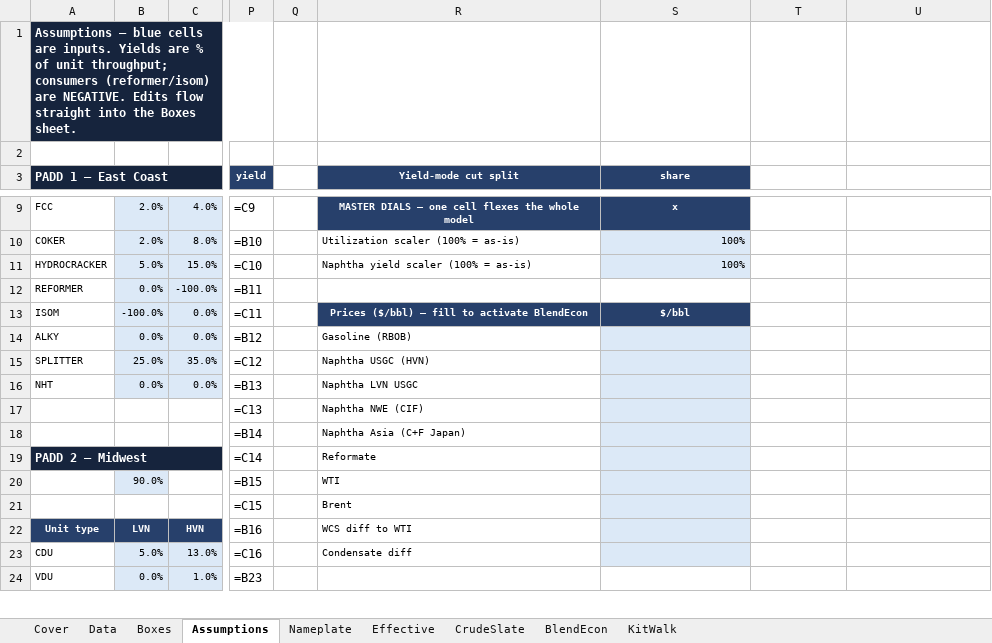
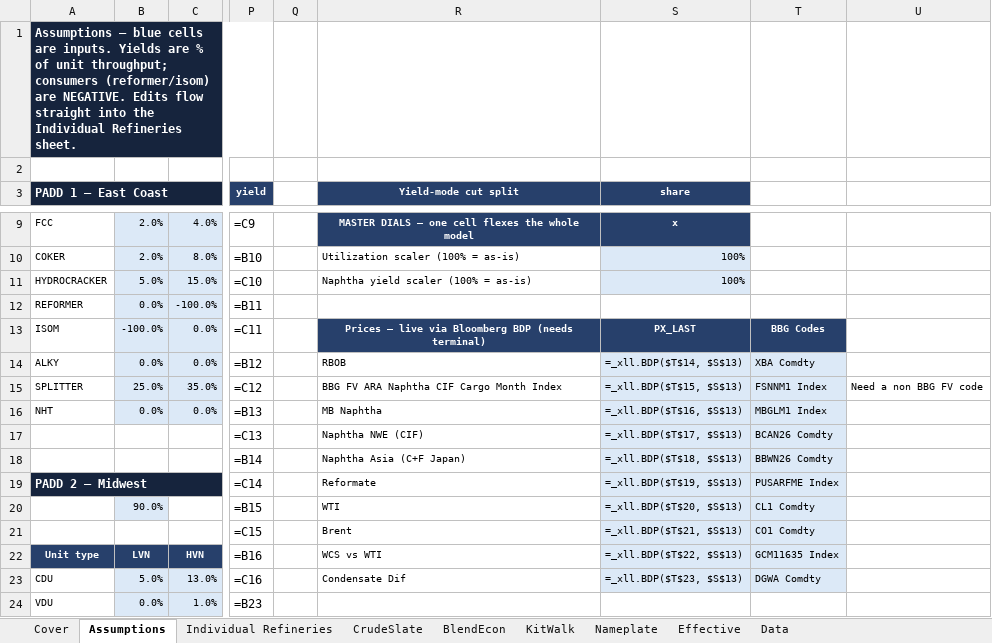
Before and after one commit to HoldenCole/Zero-Based-Model, an Excel workbook: dist/US_Naphtha_Model.xlsx, sheet Assumptions, drawn as a sheet; only a part is shown, gaps mark what is left out; values as stored, in another font and other column widths than the file's, no borders; formulas without a stored value are shown as written; the diff covers the shown part only; the diff names each change by its address in the sheet, - before the commit and + after, or states it on an @@ line.

```diff
--- a/dist/US_Naphtha_Model.xlsx (sheet Assumptions)
+++ b/dist/US_Naphtha_Model.xlsx (sheet Assumptions)
-sheet tab: Boxes
+sheet tab: Individual Refineries
@@ sheet tab order changed: Cover | Assumptions | Individual Refineries | CrudeSlate | BlendEcon | KitWalk | Nameplate | Effective | Data @@
-A1 (PADD 1 — East Coast): …into the Boxes sheet.
+A1 (PADD 1 — East Coast): …into the Individual Refineries sheet.
-R13 (Yield-mode cut split): Prices ($/bbl) — fill to activate BlendEcon
+R13 (Yield-mode cut split): Prices — live via Bloomberg BDP (needs terminal)
-S13 (share): $/bbl
+S13 (share): PX_LAST
-T13: (empty)
+T13: BBG Codes
-T13 fill: none
+T13 fill: #27406B
-R14 (Yield-mode cut split): Gasoline (RBOB)
+R14 (Yield-mode cut split): RBOB
-S14 (share): (empty)
+S14 (share): =_xll.BDP($T$14, $S$13)
-T14: (empty)
+T14: XBA Comdty
-T14:T23 fill: none
+T14:T23 fill: #DCE9F7
-R15 (Yield-mode cut split): Naphtha USGC (HVN)
+R15 (Yield-mode cut split): BBG FV ARA Naphtha CIF Cargo Month Index
-S15 (share): (empty)
+S15 (share): =_xll.BDP($T$15, $S$13)
-T15: (empty)
+T15: FSNNM1 Index
-U15: (empty)
+U15: Need a non BBG FV code
-R16 (Yield-mode cut split): Naphtha LVN USGC
+R16 (Yield-mode cut split): MB Naphtha
-S16 (share): (empty)
+S16 (share): =_xll.BDP($T$16, $S$13)
-T16: (empty)
+T16: MBGLM1 Index
-S17 (share): (empty)
+S17 (share): =_xll.BDP($T$17, $S$13)
-T17: (empty)
+T17: BCAN26 Comdty
-S18 (share): (empty)
+S18 (share): =_xll.BDP($T$18, $S$13)
-T18: (empty)
+T18: BBWN26 Comdty
-S19 (share): (empty)
+S19 (share): =_xll.BDP($T$19, $S$13)
-T19: (empty)
+T19: PUSARFME Index
-S20 (share): (empty)
+S20 (share): =_xll.BDP($T$20, $S$13)
-T20: (empty)
+T20: CL1 Comdty
-S21 (share): (empty)
+S21 (share): =_xll.BDP($T$21, $S$13)
-T21: (empty)
+T21: CO1 Comdty
-R22 (Yield-mode cut split): WCS diff to WTI
+R22 (Yield-mode cut split): WCS vs WTI
-S22 (share): (empty)
+S22 (share): =_xll.BDP($T$22, $S$13)
-T22: (empty)
+T22: GCM11635 Index
-R23 (Yield-mode cut split): Condensate diff
+R23 (Yield-mode cut split): Condensate Dif
-S23 (share): (empty)
+S23 (share): =_xll.BDP($T$23, $S$13)
-T23: (empty)
+T23: DGWA Comdty
```
Also changed, not shown: 20 edited cells and cell formats elsewhere in this sheet, sheet Nameplate, sheet KitWalk, sheet Cover, sheet BlendEcon, sheet Individual Refineries, sheet Effective, 9 other files.
